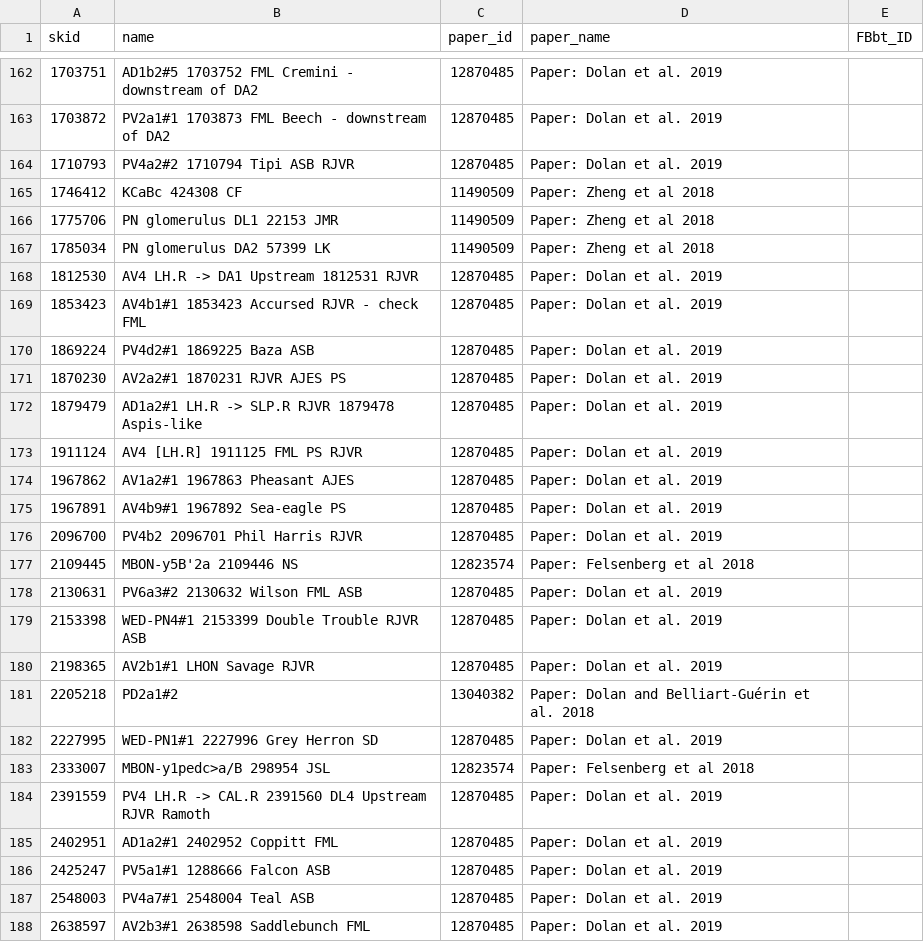
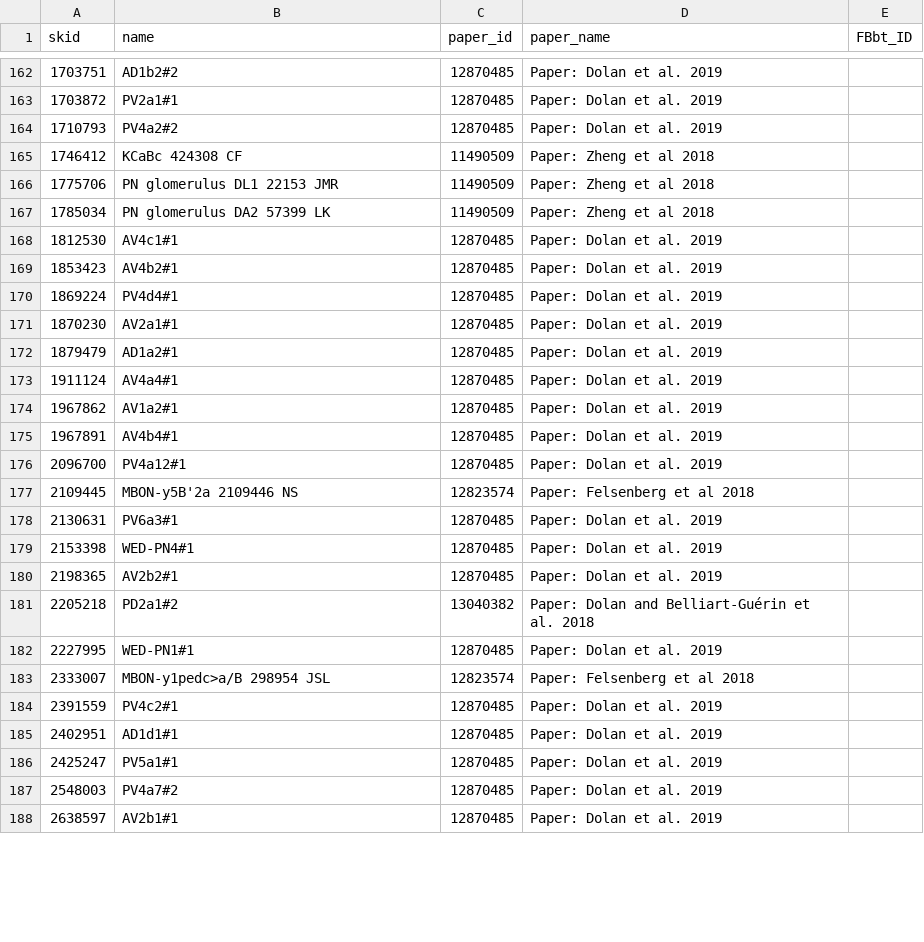
Before and after one commit to VirtualFlyBrain/VFB_reporting_results, a TSV file: FAFB_new_skids.tsv, drawn as a sheet; only a part is shown, gaps mark what is left out; the diff covers the shown part only.

```diff
--- a/FAFB_new_skids.tsv
+++ b/FAFB_new_skids.tsv
@@ -162,4 +162,4 @@ skid	name	paper_id	paper_name	FBbt_ID
-1703751	AD1b2#5 1703752 FML Cremini - downstream of DA2	12870485	Paper: Dolan et al. 2019	
-1703872	PV2a1#1 1703873 FML Beech - downstream of DA2	12870485	Paper: Dolan et al. 2019	
-1710793	PV4a2#2 1710794 Tipi ASB RJVR	12870485	Paper: Dolan et al. 2019	
+1703751	AD1b2#2	12870485	Paper: Dolan et al. 2019	
+1703872	PV2a1#1	12870485	Paper: Dolan et al. 2019	
+1710793	PV4a2#2	12870485	Paper: Dolan et al. 2019	
 1746412	KCaBc 424308 CF	11490509	Paper: Zheng et al 2018	
@@ -167,22 +167,22 @@ skid	name	paper_id	paper_name	FBbt_ID
 1785034	PN glomerulus DA2 57399 LK	11490509	Paper: Zheng et al 2018	
-1812530	AV4 LH.R -> DA1 Upstream 1812531 RJVR	12870485	Paper: Dolan et al. 2019	
-1853423	AV4b1#1 1853423 Accursed  RJVR - check FML	12870485	Paper: Dolan et al. 2019	
-1869224	PV4d2#1 1869225 Baza ASB	12870485	Paper: Dolan et al. 2019	
-1870230	AV2a2#1 1870231 RJVR AJES PS	12870485	Paper: Dolan et al. 2019	
-1879479	AD1a2#1 LH.R -> SLP.R RJVR 1879478 Aspis-like	12870485	Paper: Dolan et al. 2019	
-1911124	AV4 [LH.R] 1911125 FML PS RJVR	12870485	Paper: Dolan et al. 2019	
-1967862	AV1a2#1 1967863 Pheasant AJES	12870485	Paper: Dolan et al. 2019	
-1967891	AV4b9#1 1967892 Sea-eagle PS	12870485	Paper: Dolan et al. 2019	
-2096700	PV4b2 2096701 Phil Harris RJVR	12870485	Paper: Dolan et al. 2019	
+1812530	AV4c1#1	12870485	Paper: Dolan et al. 2019	
+1853423	AV4b2#1	12870485	Paper: Dolan et al. 2019	
+1869224	PV4d4#1	12870485	Paper: Dolan et al. 2019	
+1870230	AV2a1#1	12870485	Paper: Dolan et al. 2019	
+1879479	AD1a2#1	12870485	Paper: Dolan et al. 2019	
+1911124	AV4a4#1	12870485	Paper: Dolan et al. 2019	
+1967862	AV1a2#1	12870485	Paper: Dolan et al. 2019	
+1967891	AV4b4#1	12870485	Paper: Dolan et al. 2019	
+2096700	PV4a12#1	12870485	Paper: Dolan et al. 2019	
 2109445	MBON-y5B'2a 2109446 NS	12823574	Paper: Felsenberg et al 2018	
-2130631	PV6a3#2 2130632 Wilson FML ASB 	12870485	Paper: Dolan et al. 2019	
-2153398	WED-PN4#1 2153399 Double Trouble RJVR ASB	12870485	Paper: Dolan et al. 2019	
-2198365	AV2b1#1 LHON Savage RJVR	12870485	Paper: Dolan et al. 2019	
+2130631	PV6a3#1	12870485	Paper: Dolan et al. 2019	
+2153398	WED-PN4#1	12870485	Paper: Dolan et al. 2019	
+2198365	AV2b2#1	12870485	Paper: Dolan et al. 2019	
 2205218	PD2a1#2	13040382	Paper: Dolan and Belliart-Guérin et al. 2018	
-2227995	WED-PN1#1 2227996 Grey Herron SD	12870485	Paper: Dolan et al. 2019	
+2227995	WED-PN1#1	12870485	Paper: Dolan et al. 2019	
 2333007	MBON-y1pedc>a/B 298954 JSL	12823574	Paper: Felsenberg et al 2018	
-2391559	PV4 LH.R -> CAL.R 2391560 DL4 Upstream RJVR Ramoth	12870485	Paper: Dolan et al. 2019	
-2402951	AD1a2#1 2402952 Coppitt FML	12870485	Paper: Dolan et al. 2019	
-2425247	PV5a1#1 1288666 Falcon ASB	12870485	Paper: Dolan et al. 2019	
-2548003	PV4a7#1 2548004 Teal ASB	12870485	Paper: Dolan et al. 2019	
-2638597	AV2b3#1 2638598 Saddlebunch FML	12870485	Paper: Dolan et al. 2019	
+2391559	PV4c2#1	12870485	Paper: Dolan et al. 2019	
+2402951	AD1d1#1	12870485	Paper: Dolan et al. 2019	
+2425247	PV5a1#1	12870485	Paper: Dolan et al. 2019	
+2548003	PV4a7#2	12870485	Paper: Dolan et al. 2019	
+2638597	AV2b1#1	12870485	Paper: Dolan et al. 2019	
```
Also changed, not shown: 75 edited cells elsewhere in this file, 1 other file.
